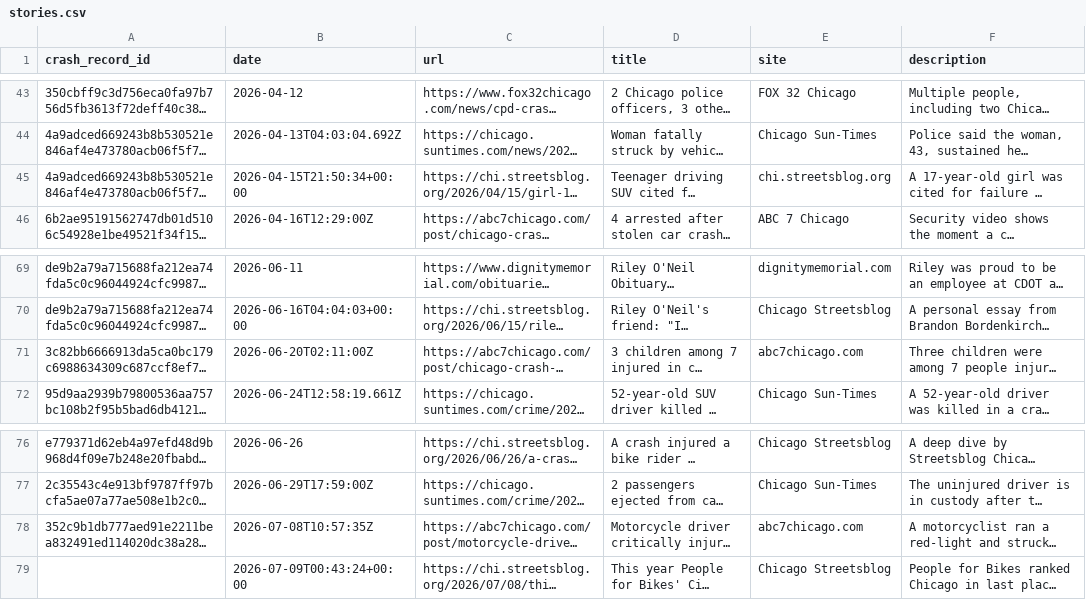
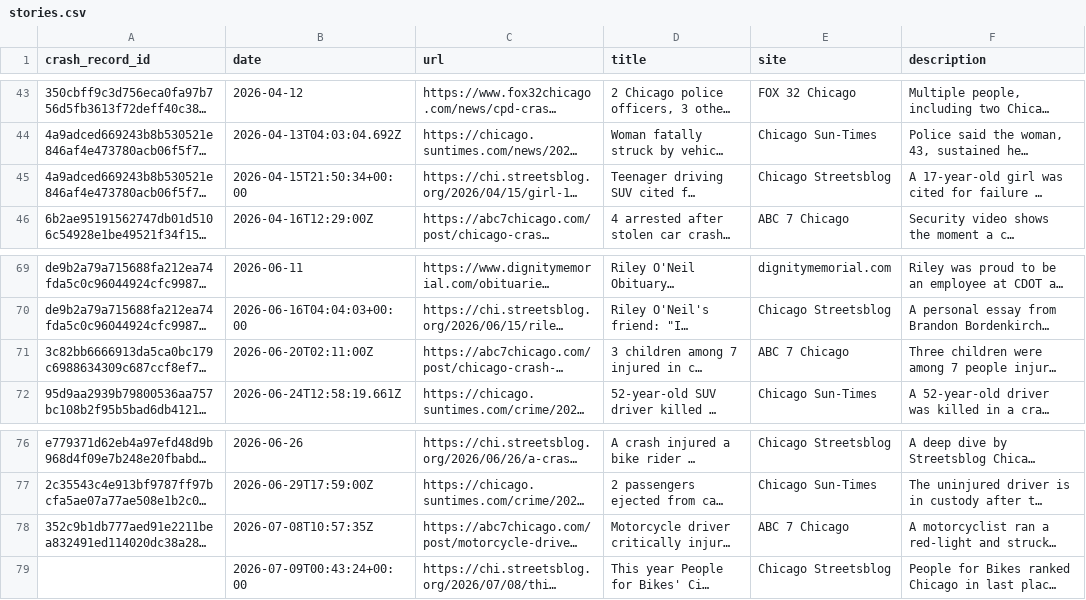
Before and after one commit to crashstop/crash-stories, a CSV file: stories.csv, drawn as a sheet; only a part is shown, gaps mark what is left out; long unchanged cells end in …; the diff covers the shown part only; the diff names each change by its address in the sheet, - before the commit and + after, or states it on an @@ line.

```diff
--- a/stories.csv
+++ b/stories.csv
-E45 (site): chi.streetsblog.org
+E45 (site): Chicago Streetsblog
-E71 (site): abc7chicago.com
+E71 (site): ABC 7 Chicago
-E78 (site): abc7chicago.com
+E78 (site): ABC 7 Chicago
```
Also changed, not shown: 16 edited cells elsewhere in this file, 10 other files.
